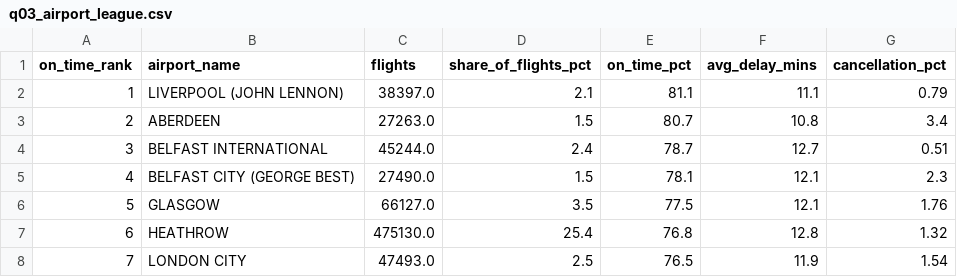
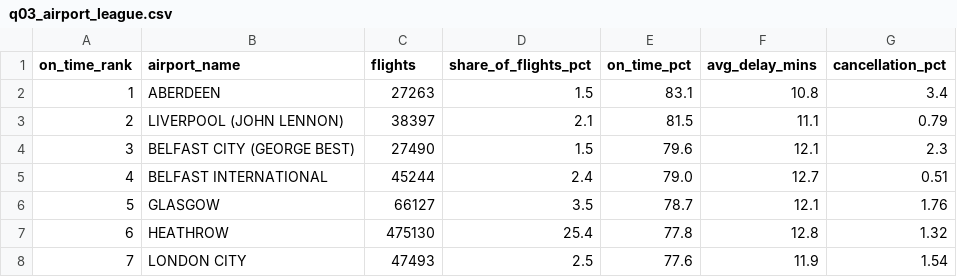
Before and after one commit to illiyinsakhawat-db/uk-airport-punctuality, a CSV file: reports/tables/q03_airport_league.csv, drawn as a sheet; only a part is shown; the diff covers the shown part only.

```diff
--- a/reports/tables/q03_airport_league.csv
+++ b/reports/tables/q03_airport_league.csv
@@ -1,8 +1,8 @@
 on_time_rank,airport_name,flights,share_of_flights_pct,on_time_pct,avg_delay_mins,cancellation_pct
-1,LIVERPOOL (JOHN LENNON),38397.0,2.1,81.1,11.1,0.79
-2,ABERDEEN,27263.0,1.5,80.7,10.8,3.4
-3,BELFAST INTERNATIONAL,45244.0,2.4,78.7,12.7,0.51
-4,BELFAST CITY (GEORGE BEST),27490.0,1.5,78.1,12.1,2.3
-5,GLASGOW,66127.0,3.5,77.5,12.1,1.76
-6,HEATHROW,475130.0,25.4,76.8,12.8,1.32
-7,LONDON CITY,47493.0,2.5,76.5,11.9,1.54
+1,ABERDEEN,27263,1.5,83.1,10.8,3.4
+2,LIVERPOOL (JOHN LENNON),38397,2.1,81.5,11.1,0.79
+3,BELFAST CITY (GEORGE BEST),27490,1.5,79.6,12.1,2.3
+4,BELFAST INTERNATIONAL,45244,2.4,79.0,12.7,0.51
+5,GLASGOW,66127,3.5,78.7,12.1,1.76
+6,HEATHROW,475130,25.4,77.8,12.8,1.32
+7,LONDON CITY,47493,2.5,77.6,11.9,1.54
```
Also changed, not shown: 35 edited cells elsewhere in this file, reports/tables/q04_airline_league.csv, reports/tables/q07_worst_routes.csv, 33 other files.
